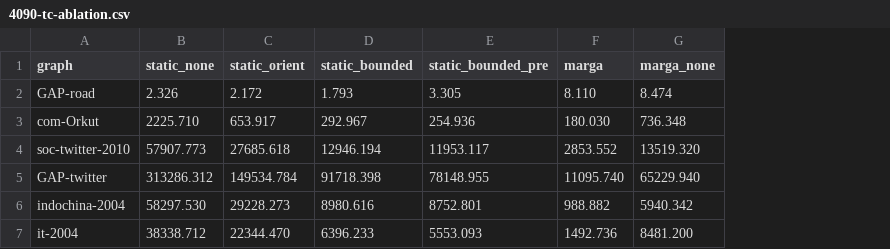
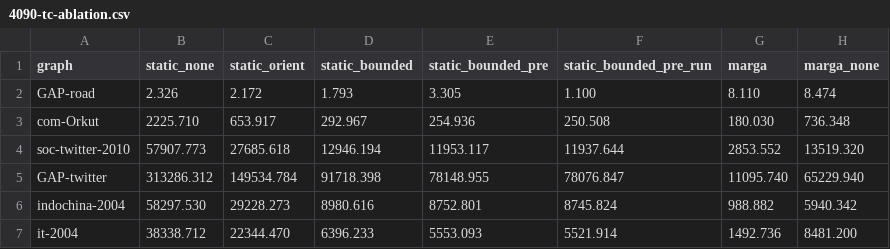
Before and after one commit to crestfallnatwork/marga, a CSV file: artifacts/csvs/4090-tc-ablation.csv, drawn as a sheet; the diff names each change by its address in the sheet, - before the commit and + after, or states it on an @@ line.

```diff
--- a/artifacts/csvs/4090-tc-ablation.csv
+++ b/artifacts/csvs/4090-tc-ablation.csv
+column F (static_bounded_pre_run), rows 2-7: 1.100 | 250.508 | 11937.644 | 78076.847 | 8745.824 | 5521.914
```
Also changed, not shown: 1 other file.
